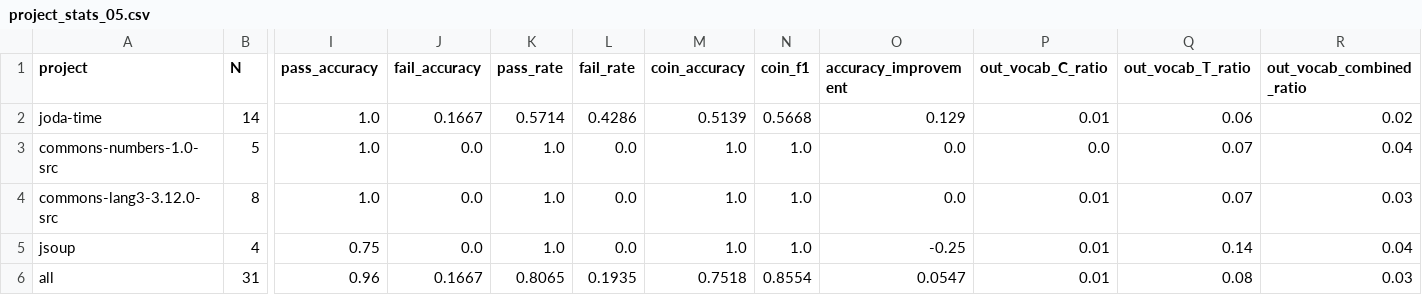
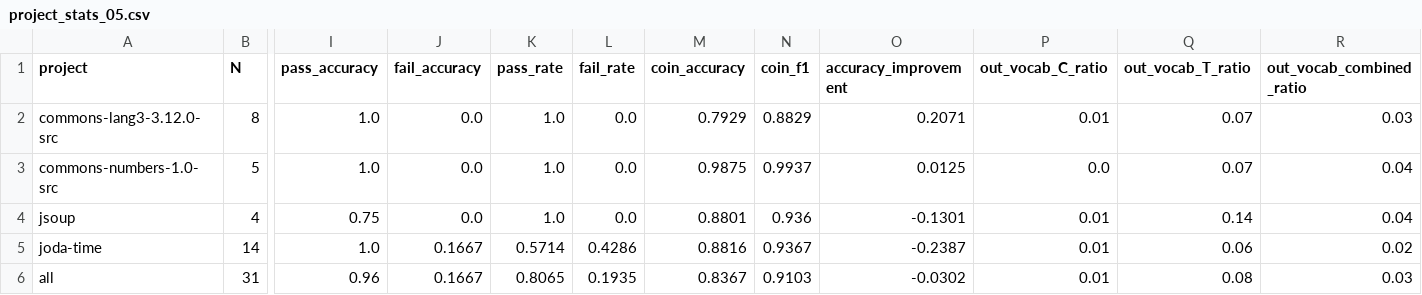
Before and after one commit to Intelligent-CAT-Lab/SEER, a CSV file: real_data_gen/fold0/comments/project_stats_05.csv, drawn as a sheet; only a part is shown, gaps mark what is left out; removed rows and columns are numbered as before the commit, all else as after; rows hold the shown columns only; the diff names each change by its address in the sheet, - before the commit and + after, or states it on an @@ line.

```diff
--- a/real_data_gen/fold0/comments/project_stats_05.csv
+++ b/real_data_gen/fold0/comments/project_stats_05.csv
-row 2: joda-time | 14 | 1.0 | 0.1667 | 0.5714 | 0.4286 | 0.5139 | 0.5668 | 0.129 | 0.01 | 0.06 | 0.02
-row 3: commons-numbers-1.0-src | 5 | 1.0 | 0.0 | 1.0 | 0.0 | 1.0 | 1.0 | 0.0 | 0.0 | 0.07 | 0.04
-M2 (coin_accuracy): 1.0
+M2 (coin_accuracy): 0.7929
-N2 (coin_f1): 1.0
+N2 (coin_f1): 0.8829
-O2 (accuracy_improvement): 0.0
+O2 (accuracy_improvement): 0.2071
+row 3: commons-numbers-1.0-src | 5 | 1.0 | 0.0 | 1.0 | 0.0 | 0.9875 | 0.9937 | 0.0125 | 0.0 | 0.07 | 0.04
-M4 (coin_accuracy): 1.0
+M4 (coin_accuracy): 0.8801
-N4 (coin_f1): 1.0
+N4 (coin_f1): 0.936
-O4 (accuracy_improvement): -0.25
+O4 (accuracy_improvement): -0.1301
+row 5: joda-time | 14 | 1.0 | 0.1667 | 0.5714 | 0.4286 | 0.8816 | 0.9367 | -0.2387 | 0.01 | 0.06 | 0.02
-M6 (coin_accuracy): 0.7518
+M6 (coin_accuracy): 0.8367
-N6 (coin_f1): 0.8554
+N6 (coin_f1): 0.9103
-O6 (accuracy_improvement): 0.0547
+O6 (accuracy_improvement): -0.0302
```
Also changed, not shown: real_data_gen/fold0/added_comments/project_stats_10.csv, real_data_gen/fold0/added_comments/project_stats_25.csv, 49 other files.
